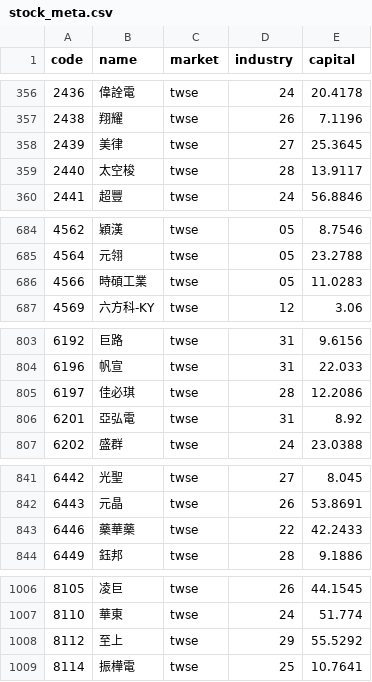
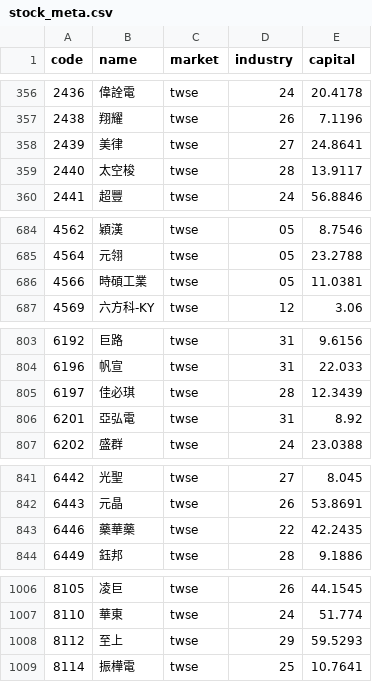
Before and after one commit to viruskingkk/twstock, a CSV file: stock_meta.csv, drawn as a sheet; only a part is shown, gaps mark what is left out.

```diff
--- a/stock_meta.csv
+++ b/stock_meta.csv
@@ -357,3 +357,3 @@
 2438,翔耀,twse,26,7.1196
-2439,美律,twse,27,25.3645
+2439,美律,twse,27,24.8641
 2440,太空梭,twse,28,13.9117
@@ -685,3 +685,3 @@
 4564,元翎,twse,05,23.2788
-4566,時碩工業,twse,05,11.0283
+4566,時碩工業,twse,05,11.0381
 4569,六方科-KY,twse,12,3.06
@@ -804,3 +804,3 @@
 6196,帆宣,twse,31,22.033
-6197,佳必琪,twse,28,12.2086
+6197,佳必琪,twse,28,12.3439
 6201,亞弘電,twse,31,8.92
@@ -842,3 +842,3 @@
 6443,元晶,twse,26,53.8691
-6446,藥華藥,twse,22,42.2433
+6446,藥華藥,twse,22,42.2435
 6449,鈺邦,twse,28,9.1886
@@ -1007,3 +1007,3 @@
 8110,華東,twse,24,51.774
-8112,至上,twse,29,55.5292
+8112,至上,twse,29,59.5293
 8114,振樺電,twse,25,10.7641
```
Also changed, not shown: 1 other file.
